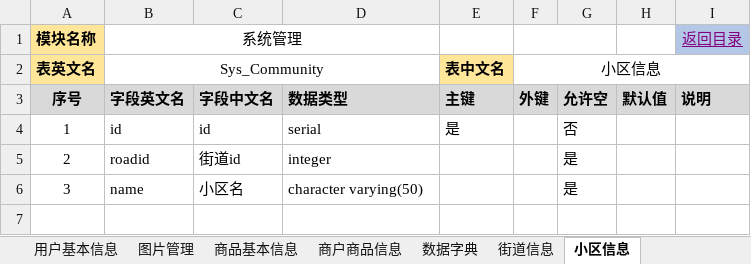
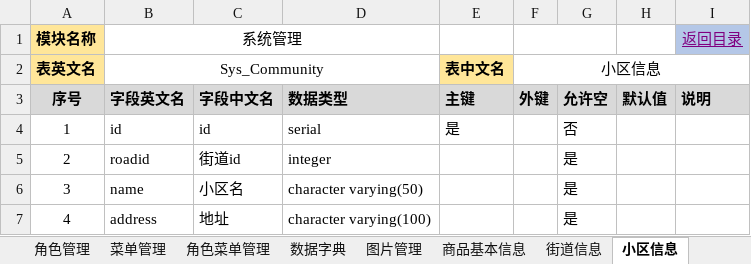
Before and after one commit to muzeyc/DocumentManage, an Excel workbook: 超速购互联网小卖部项目/DB设计/数据库表设计.xlsx, sheet 小区信息, drawn as a sheet; values as stored, in another font and other column widths than the file's, no borders; the diff names each change by its address in the sheet, - before the commit and + after, or states it on an @@ line.

```diff
--- a/超速购互联网小卖部项目/DB设计/数据库表设计.xlsx (sheet 小区信息)
+++ b/超速购互联网小卖部项目/DB设计/数据库表设计.xlsx (sheet 小区信息)
@@ sheet tab order changed: 角色管理 | 菜单管理 | 角色菜单管理 | 数据字典 | 图片管理 | 商品基本信息 | 街道信息 | 小区信息 @@
+row 7: 4 | address | 地址 | character varying(100) |  |  | 是
```
Also changed, not shown: sheet 目录, sheet 图片管理, sheet 商户基本信息, other sheet tabs, 超速购互联网小卖部项目/DB设计/建表工具-Postgre.xlsm, 1 other file.
